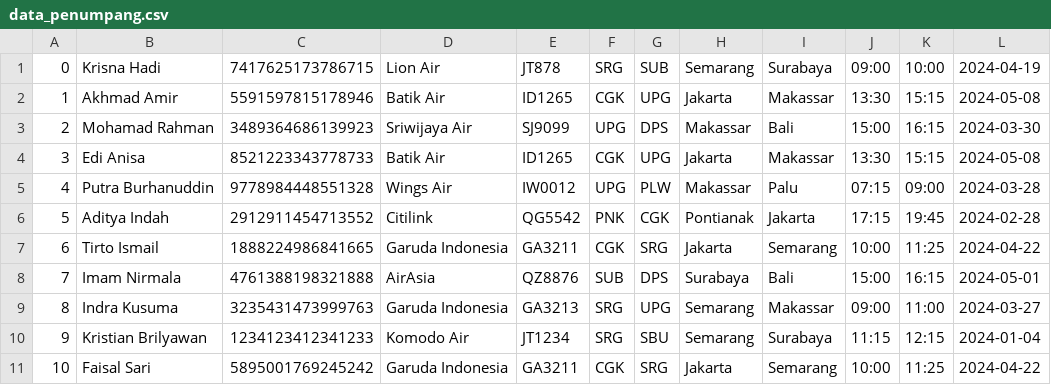
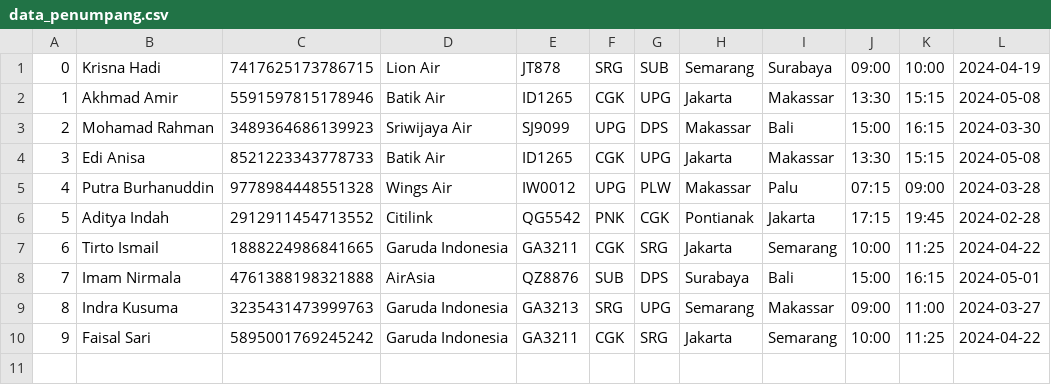
Before and after one commit to Brilyawan/e-MotorMabur_capstone1, a CSV file: data/data_penumpang.csv, drawn as a sheet; removed rows and columns are numbered as before the commit, all else as after; the diff names each change by its address in the sheet, - before the commit and + after, or states it on an @@ line.

Commit message:
capstone

```diff
--- a/data/data_penumpang.csv
+++ b/data/data_penumpang.csv
-row 10: 9 | Kristian Brilyawan | 1234123412341233 | Komodo Air | JT1234 | SRG | SBU | Semarang | Surabaya | 11:15 | 12:15 | 2024-01-04
@@ column A renumbered from row 10 down @@
```
